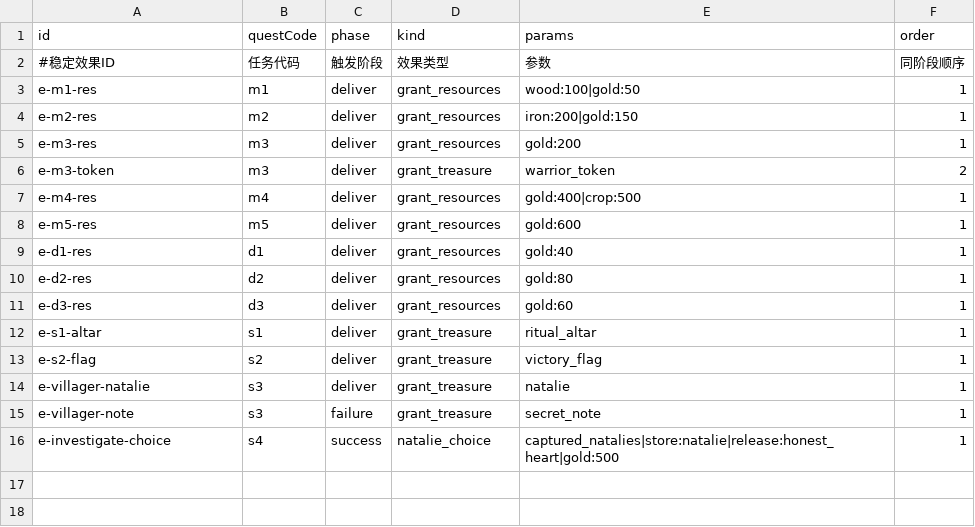
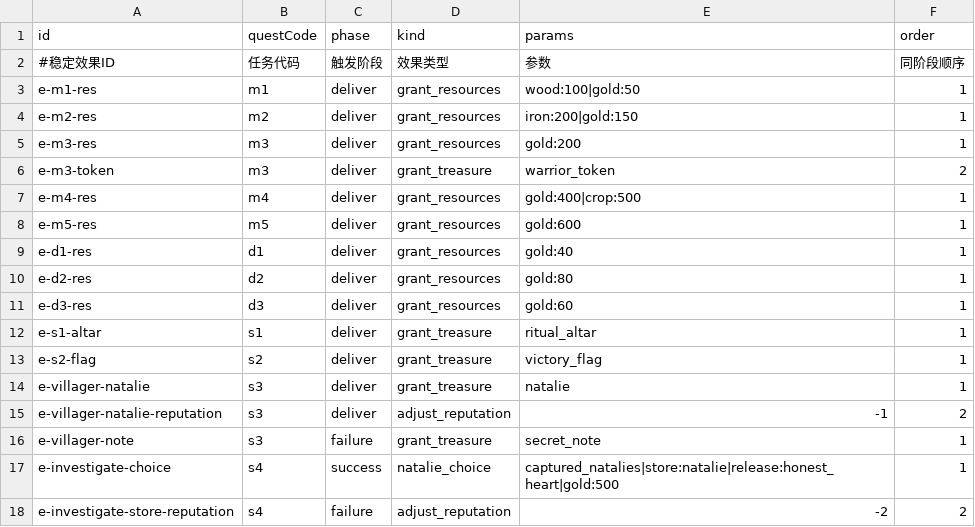
Before and after one commit to kennysli1/slg1.0, a CSV file: config/quest_effects.csv, drawn as a sheet.

Commit message:
feat(task): surface task outcomes and settle natalie reputation

```diff
--- a/config/quest_effects.csv
+++ b/config/quest_effects.csv
@@ -14,3 +14,5 @@ e-s2-flag,s2,deliver,grant_treasure,victory_flag,1
 e-villager-natalie,s3,deliver,grant_treasure,natalie,1
+e-villager-natalie-reputation,s3,deliver,adjust_reputation,-1,2
 e-villager-note,s3,failure,grant_treasure,secret_note,1
 e-investigate-choice,s4,success,natalie_choice,captured_natalies|store:natalie|release:honest_heart|gold:500,1
+e-investigate-store-reputation,s4,failure,adjust_reputation,-2,2
```
Also changed, not shown: config/treasures.csv, 13 other files.
